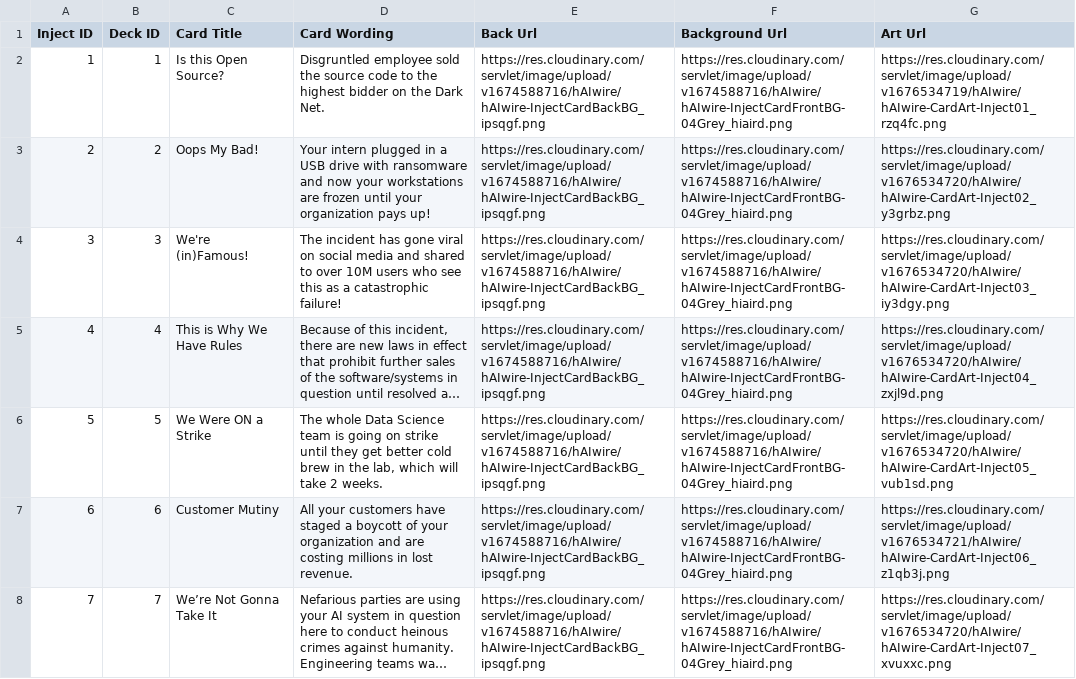
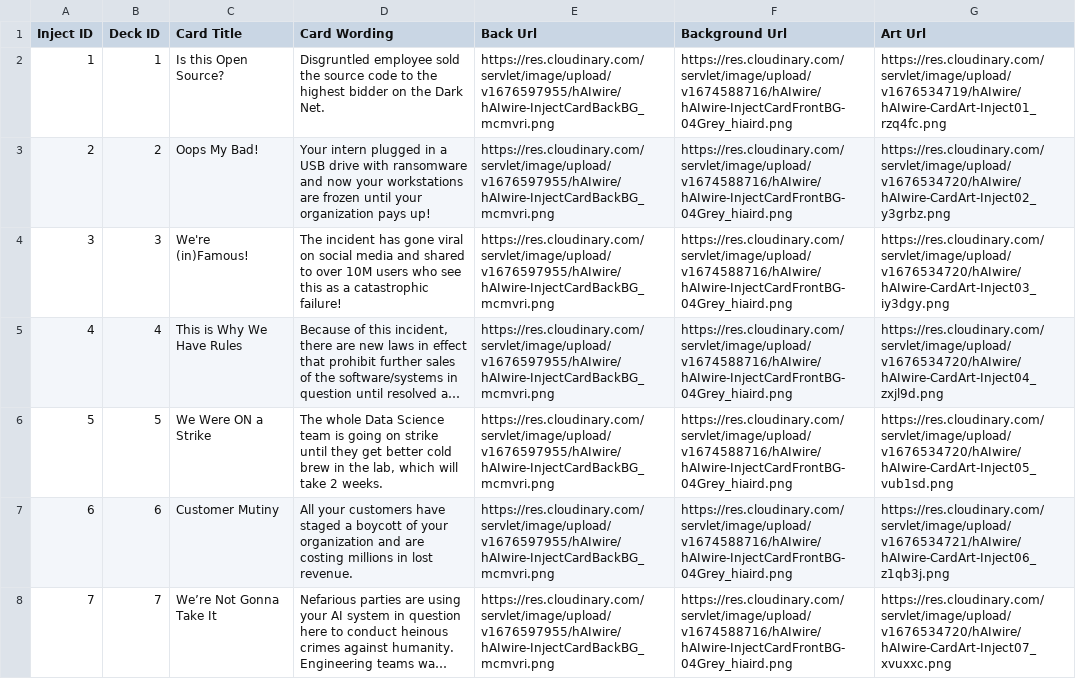
Before and after one commit to IQTLabs/hAIwire, a CSV file: decks/base/Initial Deck Injects CSV File.csv, drawn as a sheet; only a part is shown; long unchanged cells end in …; the diff covers the shown part only; the diff names each change by its address in the sheet, - before the commit and + after, or states it on an @@ line.

Commit message:
:flower_playing_cards: update Inject card versos

```diff
--- a/decks/base/Initial Deck Injects CSV File.csv
+++ b/decks/base/Initial Deck Injects CSV File.csv
-E2:E8 (Back Url): https://res.cloudinary.com/servlet/image/upload/v1674588716/hAIwire/hAIwire-InjectCardBackBG_ipsqgf.png
+E2:E8 (Back Url): https://res.cloudinary.com/servlet/image/upload/v1676597955/hAIwire/hAIwire-InjectCardBackBG_mcmvri.png
```
Also changed, not shown: 33 edited cells elsewhere in this file.
